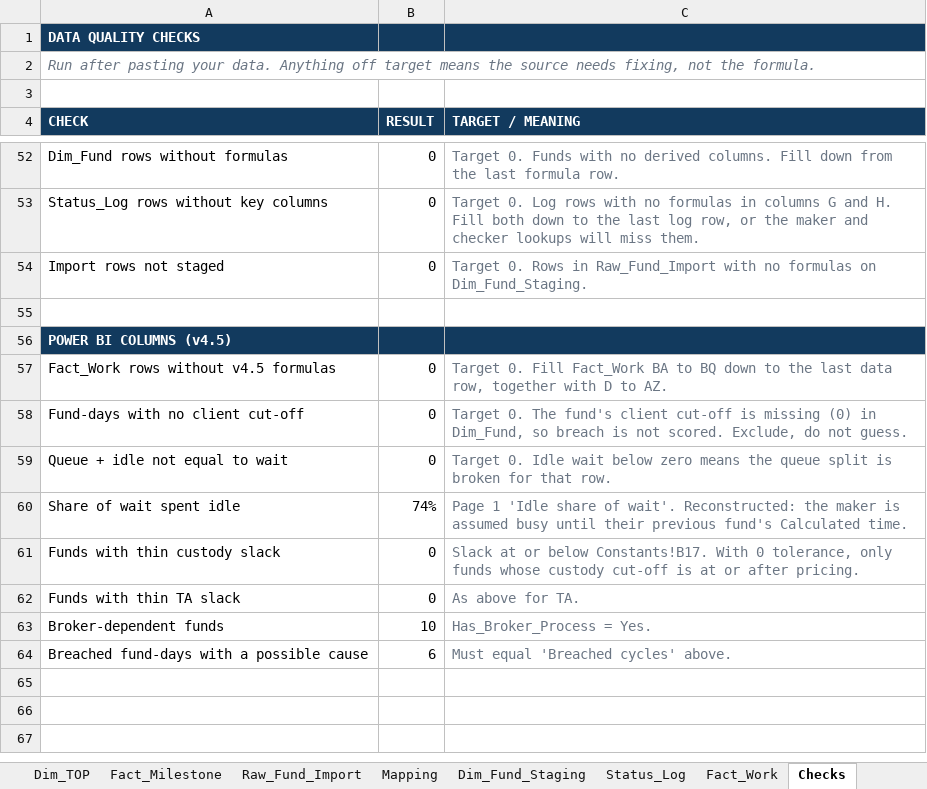
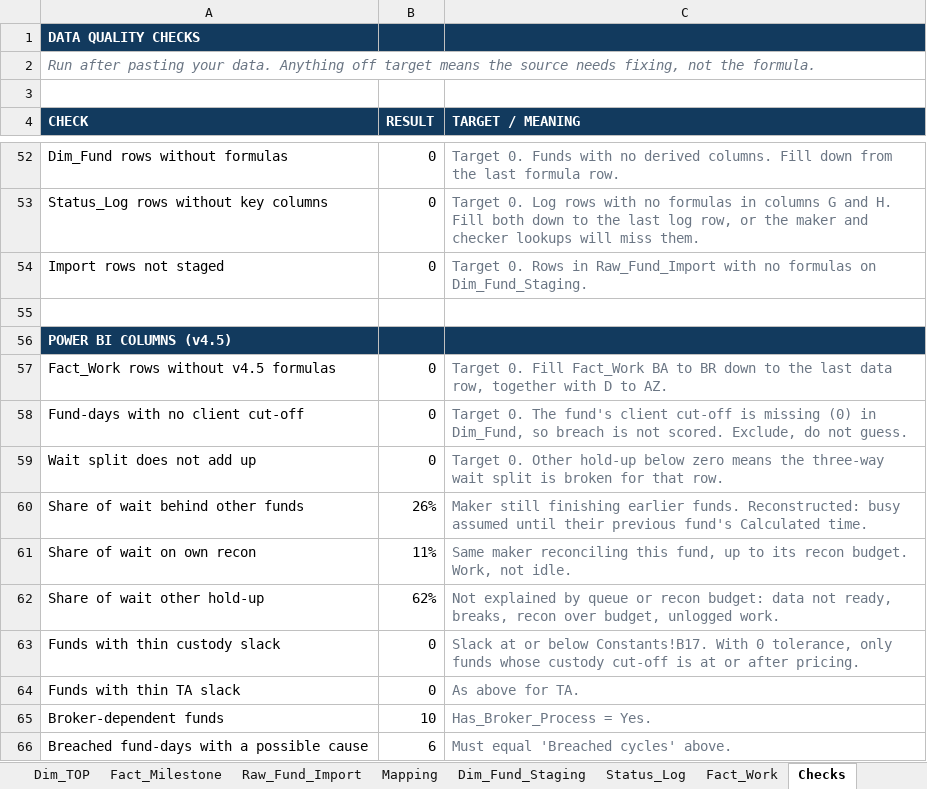
Before and after one commit to jiakee101-cyber/bottleneck, an Excel workbook: NAV_Bottleneck_Data_Template_v4_5.xlsx, sheet Checks, drawn as a sheet; only a part is shown, gaps mark what is left out; values as stored, in another font and other column widths than the file's, no borders; removed rows and columns are numbered as before the commit, all else as after; the diff names each change by its address in the sheet, - before the commit and + after, or states it on an @@ line.

```diff
--- a/NAV_Bottleneck_Data_Template_v4_5.xlsx (sheet Checks)
+++ b/NAV_Bottleneck_Data_Template_v4_5.xlsx (sheet Checks)
-C57 (TARGET / MEANING): …BA to BQ down to…
+C57 (TARGET / MEANING): …BA to BR down to…
-A59 (CHECK): Queue + idle not equal to wait
+A59 (CHECK): Wait split does not add up
-C59 (TARGET / MEANING): Target 0. Idle wait below zero means the queue split is…
+C59 (TARGET / MEANING): Target 0. Other hold-up below zero means the three-way wait split is…
-row 60: Share of wait spent idle | 74% | Page 1 'Idle share of wait'. Reconstructed: the maker is assumed busy until their previous fund's Calculated time.
+row 60: Share of wait behind other funds | 26% | Maker still finishing earlier funds. Reconstructed: busy assumed until their previous fund's Calculated time.
+row 61: Share of wait on own recon | 11% | Same maker reconciling this fund, up to its recon budget. Work, not idle.
+row 62: Share of wait other hold-up | 62% | Not explained by queue or recon budget: data not ready, breaks, recon over budget, unlogged work.
```
Also changed, not shown: sheet PBI_Mapping, sheet Fact_Work, sheet README, formulas that keep their value, 4 other files.
